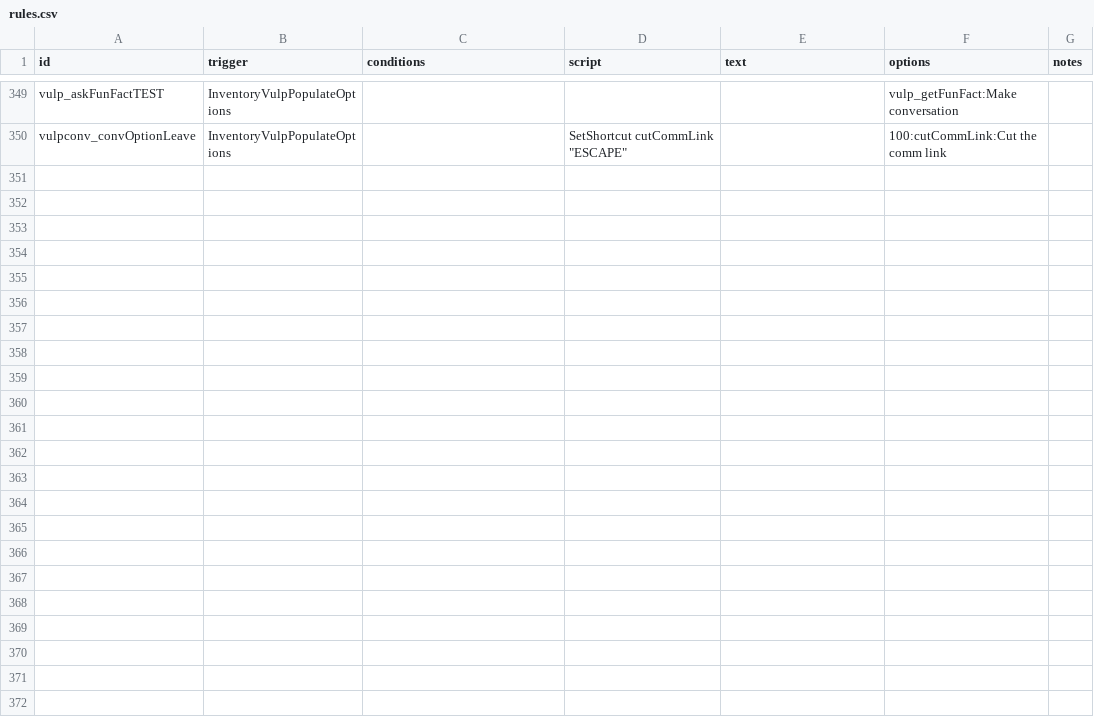
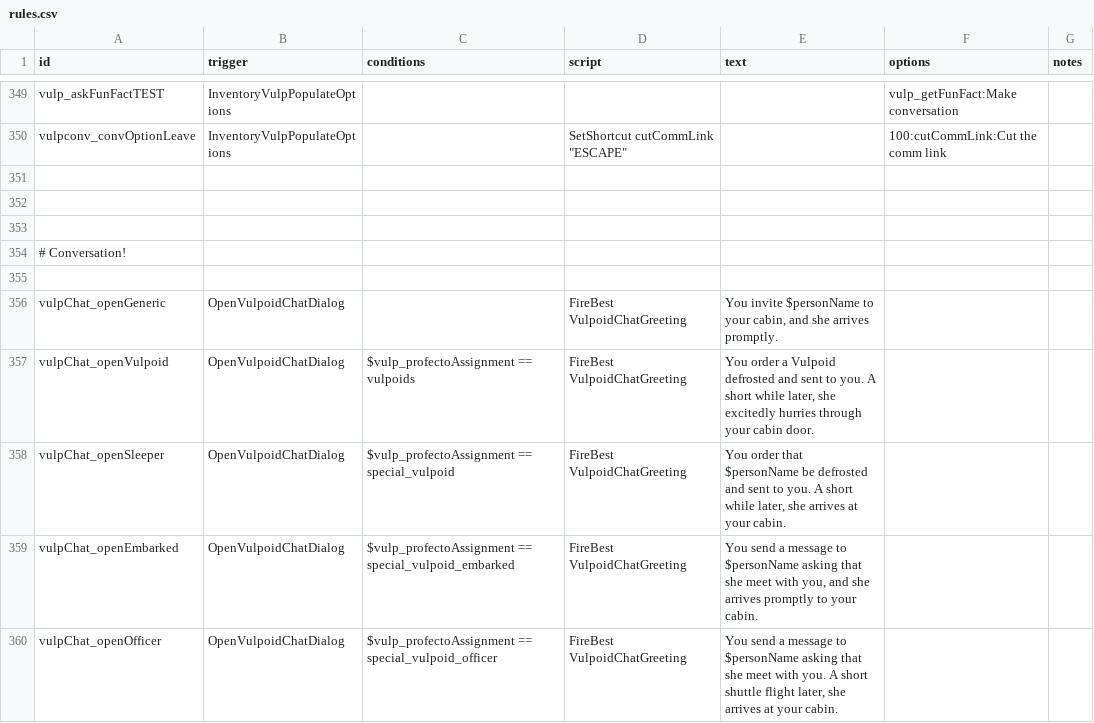
Before and after one commit to confer0/vulpoids, a CSV file: data/campaign/rules.csv, drawn as a sheet; only a part is shown, gaps mark what is left out; the diff covers the shown part only.

Commit message:
Added the skill to chat with Vulpoids! Currently unlocked by default in new saves. Uses rule-based dialogs!

```diff
--- a/data/campaign/rules.csv
+++ b/data/campaign/rules.csv
@@ -874 +874,11 @@ vulp_askFunFactTEST,InventoryVulpPopulateOptions,,,,vulp_getFunFact:Make convers
 vulpconv_convOptionLeave,InventoryVulpPopulateOptions,,"SetShortcut cutCommLink ""ESCAPE""",,100:cutCommLink:Cut the comm link,
+,,,,,,
+,,,,,,
+,,,,,,
+# Conversation!,,,,,,
+,,,,,,
+vulpChat_openGeneric,OpenVulpoidChatDialog,,FireBest VulpoidChatGreeting,"You invite $personName to your cabin, and she arrives promptly.",,
+vulpChat_openVulpoid,OpenVulpoidChatDialog,$vulp_profectoAssignment == vulpoids,FireBest VulpoidChatGreeting,"You order a Vulpoid defrosted and sent to you. A short while later, she excitedly hurries through your cabin door.",,
+vulpChat_openSleeper,OpenVulpoidChatDialog,$vulp_profectoAssignment == special_vulpoid,FireBest VulpoidChatGreeting,"You order that $personName be defrosted and sent to you. A short while later, she arrives at your cabin.",,
+vulpChat_openEmbarked,OpenVulpoidChatDialog,$vulp_profectoAssignment == special_vulpoid_embarked,FireBest VulpoidChatGreeting,"You send a message to $personName asking that she meet with you, and she arrives promptly to your cabin.",,
+vulpChat_openOfficer,OpenVulpoidChatDialog,$vulp_profectoAssignment == special_vulpoid_officer,FireBest VulpoidChatGreeting,"You send a message to $personName asking that she meet with you. A short shuttle flight later, she arrives at your cabin.",,
```
Also changed, not shown: 19 added rows elsewhere in this file, 10 other files.
